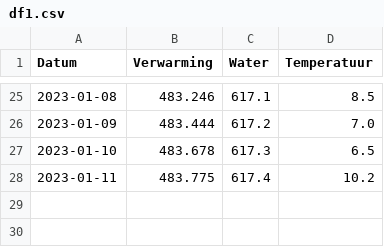
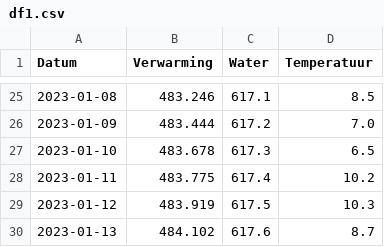
Before and after one commit to joey-van-alphen2/dashboard, a CSV file: df1.csv, drawn as a sheet; only a part is shown, gaps mark what is left out; the diff names each change by its address in the sheet, - before the commit and + after, or states it on an @@ line.

Commit message:
Update df1.csv

```diff
--- a/df1.csv
+++ b/df1.csv
+row 29: 2023-01-12 | 483.919 | 617.5 | 10.3
+row 30: 2023-01-13 | 484.102 | 617.6 | 8.7
```
